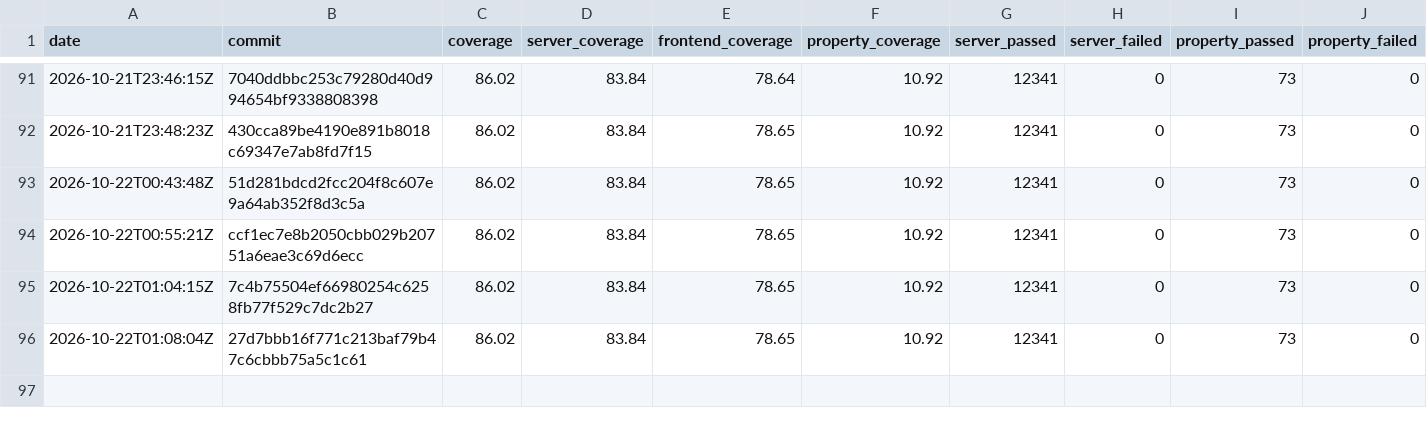
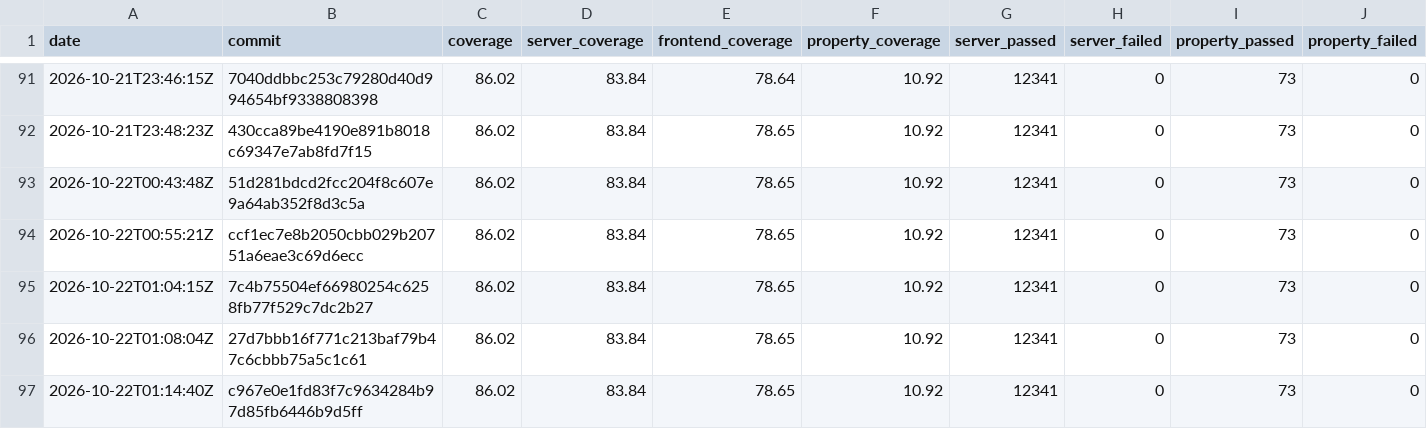
Before and after one commit to GGonryun/giveaway.dog, a CSV file: history.csv, drawn as a sheet; only a part is shown, gaps mark what is left out; rows hold the shown columns only; the diff names each change by its address in the sheet, - before the commit and + after, or states it on an @@ line.

```diff
--- a/history.csv
+++ b/history.csv
+row 97: 2026-10-22T01:14:40Z | c967e0e1fd83f7c9634284b97d85fb6446b9d5ff | 86.02 | 83.84 | 78.65 | 10.92 | 12341 | 0 | 73 | 0
```
